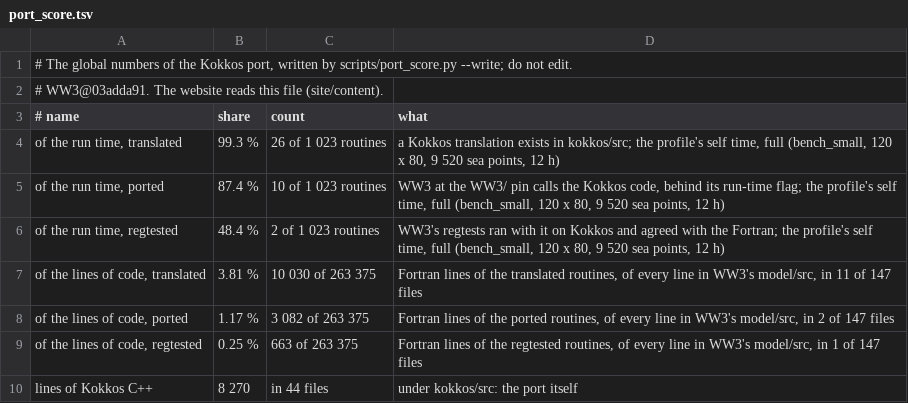
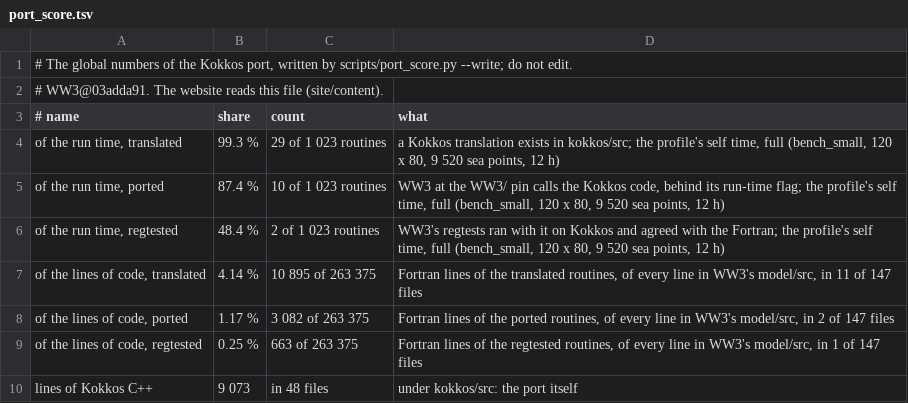
Before and after one commit to h0ffmann/ww3-gpu, a TSV file: site/data/port_score.tsv, drawn as a sheet.

```diff
--- a/site/data/port_score.tsv
+++ b/site/data/port_score.tsv
@@ -3,8 +3,8 @@
 # name	share	count	what
-of the run time, translated	99.3 %	26 of 1 023 routines	a Kokkos translation exists in kokkos/src; the profile's self time, full (bench_small, 120 x 80, 9 520 sea points, 12 h)
+of the run time, translated	99.3 %	29 of 1 023 routines	a Kokkos translation exists in kokkos/src; the profile's self time, full (bench_small, 120 x 80, 9 520 sea points, 12 h)
 of the run time, ported	87.4 %	10 of 1 023 routines	WW3 at the WW3/ pin calls the Kokkos code, behind its run-time flag; the profile's self time, full (bench_small, 120 x 80, 9 520 sea points, 12 h)
 of the run time, regtested	48.4 %	2 of 1 023 routines	WW3's regtests ran with it on Kokkos and agreed with the Fortran; the profile's self time, full (bench_small, 120 x 80, 9 520 sea points, 12 h)
-of the lines of code, translated	3.81 %	10 030 of 263 375	Fortran lines of the translated routines, of every line in WW3's model/src, in 11 of 147 files
+of the lines of code, translated	4.14 %	10 895 of 263 375	Fortran lines of the translated routines, of every line in WW3's model/src, in 11 of 147 files
 of the lines of code, ported	1.17 %	3 082 of 263 375	Fortran lines of the ported routines, of every line in WW3's model/src, in 2 of 147 files
 of the lines of code, regtested	0.25 %	663 of 263 375	Fortran lines of the regtested routines, of every line in WW3's model/src, in 1 of 147 files
-lines of Kokkos C++	8 270	in 44 files	under kokkos/src: the port itself
+lines of Kokkos C++	9 073	in 48 files	under kokkos/src: the port itself
```
Also changed, not shown: kokkos/ports.tsv, 22 other files.
